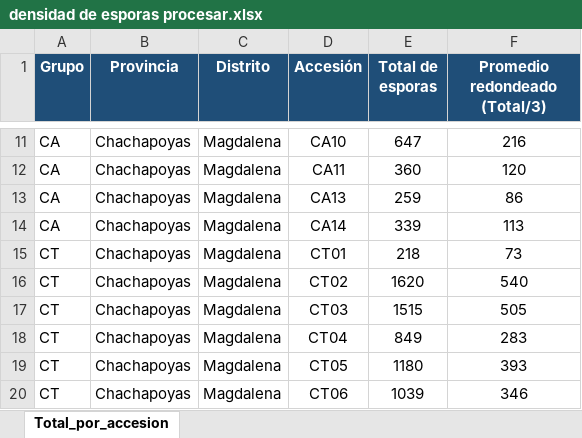
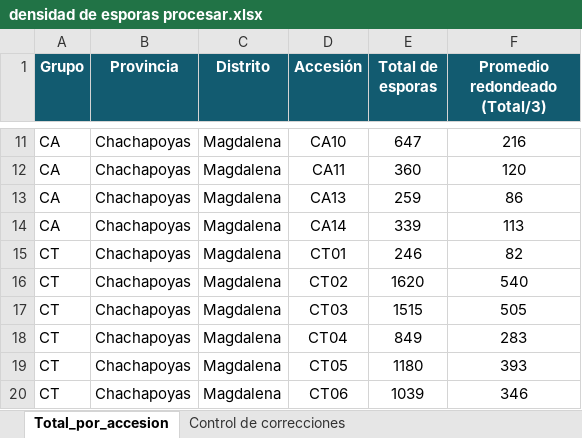
Before and after one commit to marcel1999-prog/TESIS-DE-PREGRADO, an Excel workbook: data/densidad de esporas procesar.xlsx, sheet Total_por_accesion, drawn as a sheet; only a part is shown, gaps mark what is left out; values as stored, in another font and other column widths than the file's, no borders; the diff names each change by its address in the sheet, - before the commit and + after, or states it on an @@ line.

```diff
--- a/data/densidad de esporas procesar.xlsx (sheet Total_por_accesion)
+++ b/data/densidad de esporas procesar.xlsx (sheet Total_por_accesion)
+sheet tab: Control de correcciones
-E15 (Total de esporas): 218
+E15 (Total de esporas): 246
-F15 (Promedio redondeado (Total/3)): 73
+F15 (Promedio redondeado (Total/3)): 82
```
Also changed, not shown: data/base_datos_tincion.xlsx, 4 other files.
